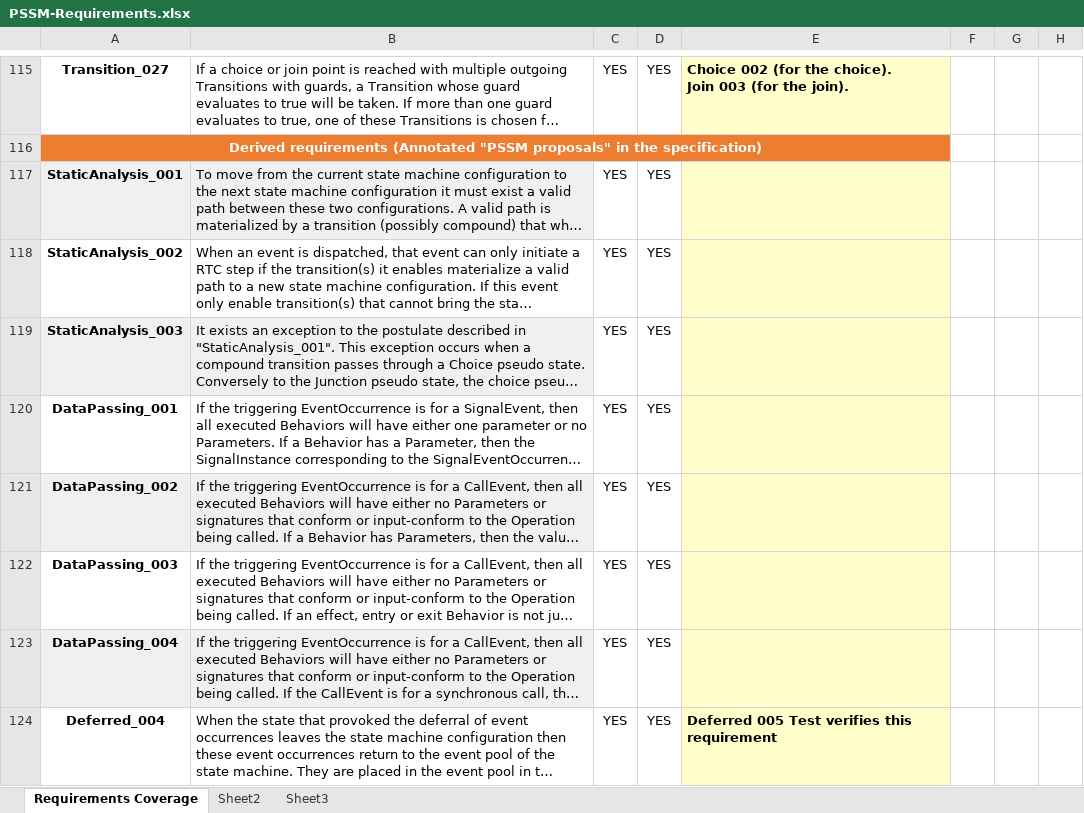
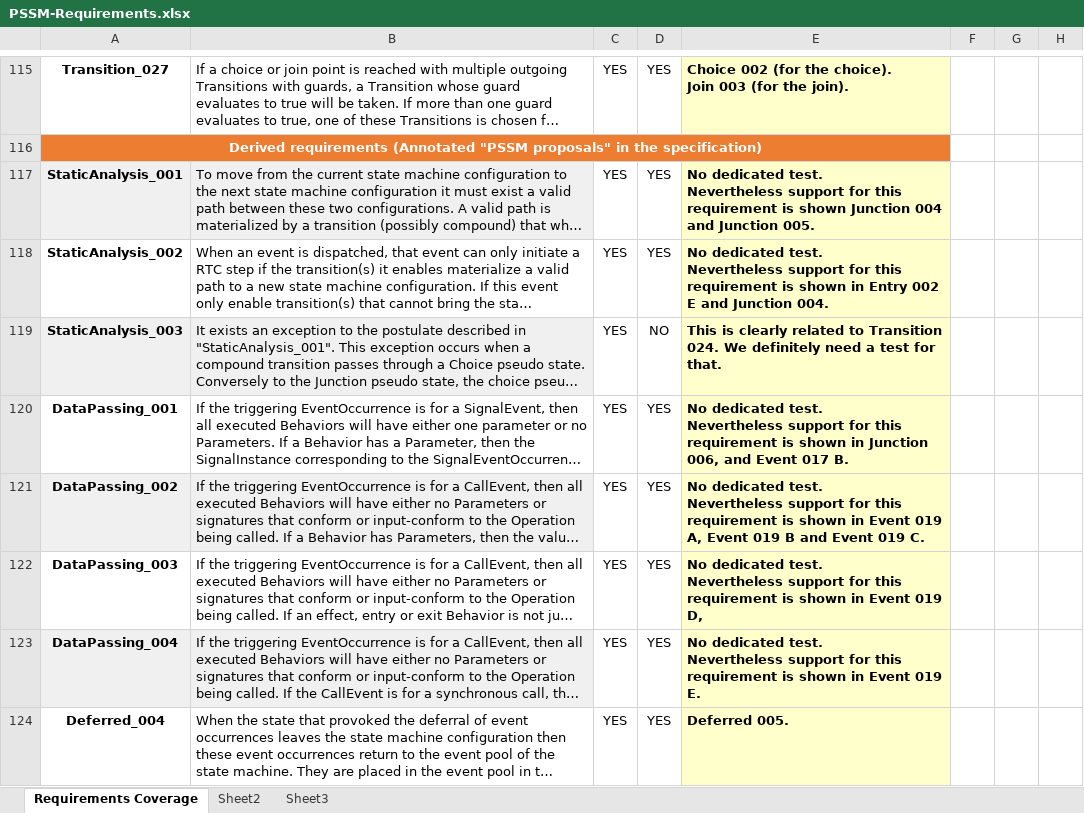
Before and after one commit to ModelDriven/PSSM, an Excel workbook: Documents/PSSM-Requirements.xlsx, sheet Requirements Coverage, drawn as a sheet; only a part is shown, gaps mark what is left out; long unchanged cells end in …; values as stored, in another font and other column widths than the file's, no borders; charts and pictures and conditional formats not drawn; ↵ is a line break in a cell; the diff covers the shown part only; the diff names each change by its address in the sheet, - before the commit and + after, or states it on an @@ line.

Commit message:
Include PSSM specific requirements.
Change-Id: I7c2212416836f1a87b54f069543ceb98ee6cbb28
Signed-off-by: jeremie.tatibouet <jeremie.tatibouet@cea.fr>

```diff
--- a/Documents/PSSM-Requirements.xlsx (sheet Requirements Coverage)
+++ b/Documents/PSSM-Requirements.xlsx (sheet Requirements Coverage)
-E117: (empty)
+E117: No dedicated test. ↵ Nevertheless support for this requirement is shown Junction 004 and Junction 005.
-E118: (empty)
+E118: No dedicated test. ↵ Nevertheless support for this requirement is shown in Entry 002 E and Junction 004.
-D119: YES
+D119: NO
-E119: (empty)
+E119: This is clearly related to Transition 024. We definitely need a test for that.
-E120: (empty)
+E120: No dedicated test. ↵ Nevertheless support for this requirement is shown in Junction 006, and Event 017 B.
-E121: (empty)
+E121: No dedicated test. ↵ Nevertheless support for this requirement is shown in Event 019 A, Event 019 B and Event 019 C.
-E122: (empty)
+E122: No dedicated test. ↵ Nevertheless support for this requirement is shown in Event 019 D,
-E123: (empty)
+E123: No dedicated test. ↵ Nevertheless support for this requirement is shown in Event 019 E.
-E124: Deferred 005 Test verifies this requirement
+E124: Deferred 005.
```
Also changed, not shown: 12 edited cells elsewhere in this sheet, 1 other file.
